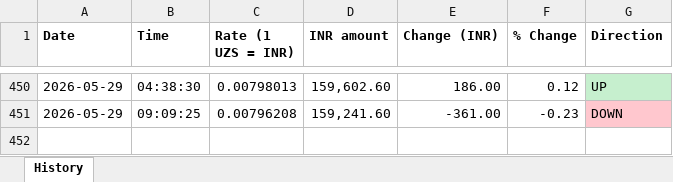
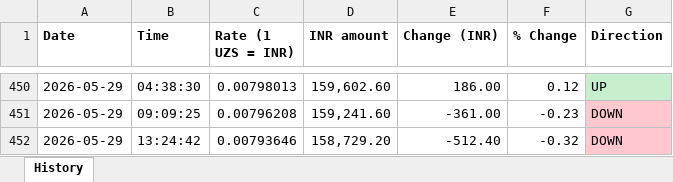
Before and after one commit to kushcodesx7/uzs-inr-bot, an Excel workbook: history.xlsx, sheet History, drawn as a sheet; only a part is shown, gaps mark what is left out; values as stored, in another font and other column widths than the file's, no borders; the diff names each change by its address in the sheet, - before the commit and + after, or states it on an @@ line.

```diff
--- a/history.xlsx (sheet History)
+++ b/history.xlsx (sheet History)
+row 452: 2026-05-29 | 13:24:42 | 0.00793646 | 158,729.20 | -512.40 | -0.32 | DOWN
```
Also changed, not shown: 2 other files.
